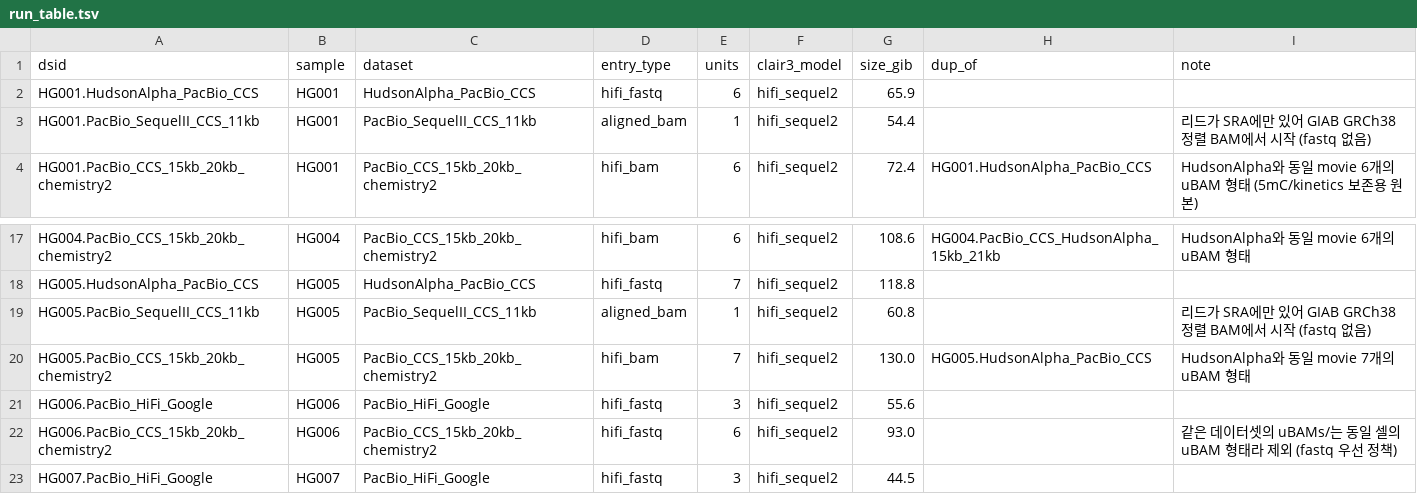
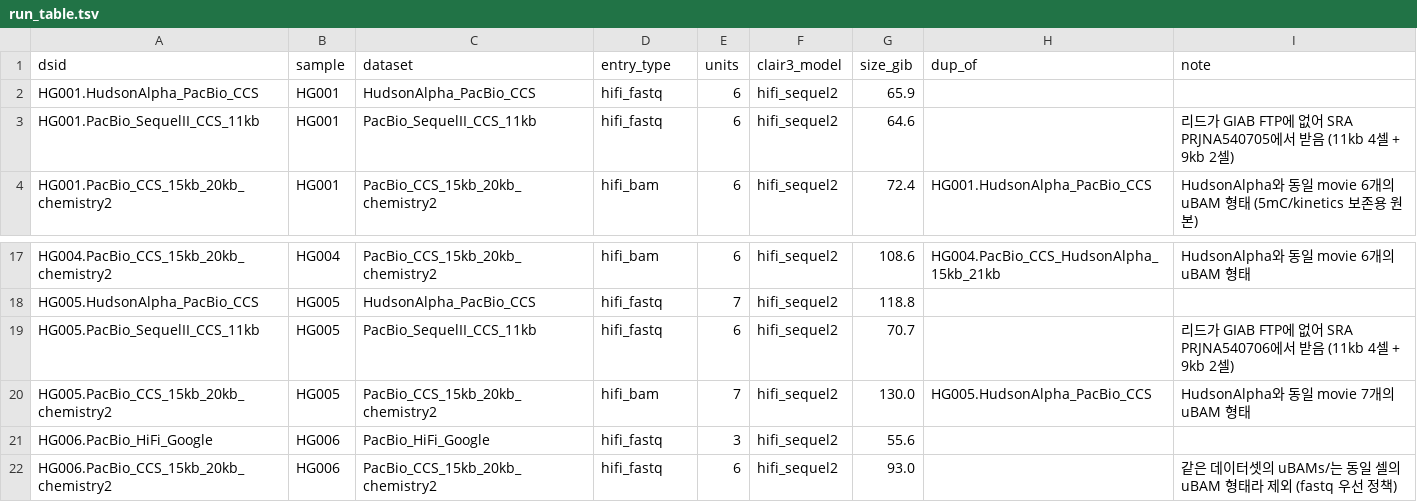
Before and after one commit to ehojune/GIAB_benchmarking, a TSV file: phase1_pacbio_hifi/run_table.tsv, drawn as a sheet; only a part is shown, gaps mark what is left out; the shorter side is filled out with more unchanged rows.

```diff
--- a/phase1_pacbio_hifi/run_table.tsv
+++ b/phase1_pacbio_hifi/run_table.tsv
@@ -2,3 +2,3 @@ dsid	sample	dataset	entry_type	units	clair3_model	size_gib	dup_of	note
 HG001.HudsonAlpha_PacBio_CCS	HG001	HudsonAlpha_PacBio_CCS	hifi_fastq	6	hifi_sequel2	65.9		
-HG001.PacBio_SequelII_CCS_11kb	HG001	PacBio_SequelII_CCS_11kb	aligned_bam	1	hifi_sequel2	54.4		리드가 SRA에만 있어 GIAB GRCh38 정렬 BAM에서 시작 (fastq 없음)
+HG001.PacBio_SequelII_CCS_11kb	HG001	PacBio_SequelII_CCS_11kb	hifi_fastq	6	hifi_sequel2	64.6		리드가 GIAB FTP에 없어 SRA PRJNA540705에서 받음 (11kb 4셀 + 9kb 2셀)
 HG001.PacBio_CCS_15kb_20kb_chemistry2	HG001	PacBio_CCS_15kb_20kb_chemistry2	hifi_bam	6	hifi_sequel2	72.4	HG001.HudsonAlpha_PacBio_CCS	HudsonAlpha와 동일 movie 6개의 uBAM 형태 (5mC/kinetics 보존용 원본)
@@ -18,3 +18,3 @@ HG004.PacBio_CCS_15kb_20kb_chemistry2	HG004	PacBio_CCS_15kb_20kb_chemistry2	hifi
 HG005.HudsonAlpha_PacBio_CCS	HG005	HudsonAlpha_PacBio_CCS	hifi_fastq	7	hifi_sequel2	118.8		
-HG005.PacBio_SequelII_CCS_11kb	HG005	PacBio_SequelII_CCS_11kb	aligned_bam	1	hifi_sequel2	60.8		리드가 SRA에만 있어 GIAB GRCh38 정렬 BAM에서 시작 (fastq 없음)
+HG005.PacBio_SequelII_CCS_11kb	HG005	PacBio_SequelII_CCS_11kb	hifi_fastq	6	hifi_sequel2	70.7		리드가 GIAB FTP에 없어 SRA PRJNA540706에서 받음 (11kb 4셀 + 9kb 2셀)
 HG005.PacBio_CCS_15kb_20kb_chemistry2	HG005	PacBio_CCS_15kb_20kb_chemistry2	hifi_bam	7	hifi_sequel2	130.0	HG005.HudsonAlpha_PacBio_CCS	HudsonAlpha와 동일 movie 7개의 uBAM 형태
```
Also changed, not shown: phase1_pacbio_hifi/inputs_manifest.tsv, phase1_pacbio_hifi/samplesheets/HG001.PacBio_SequelII_CCS_11kb.csv, 8 other files.
